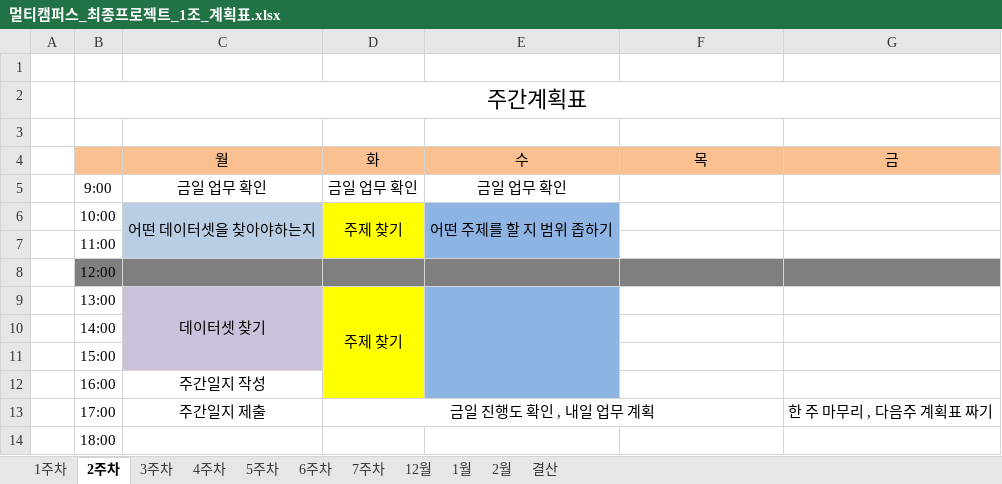
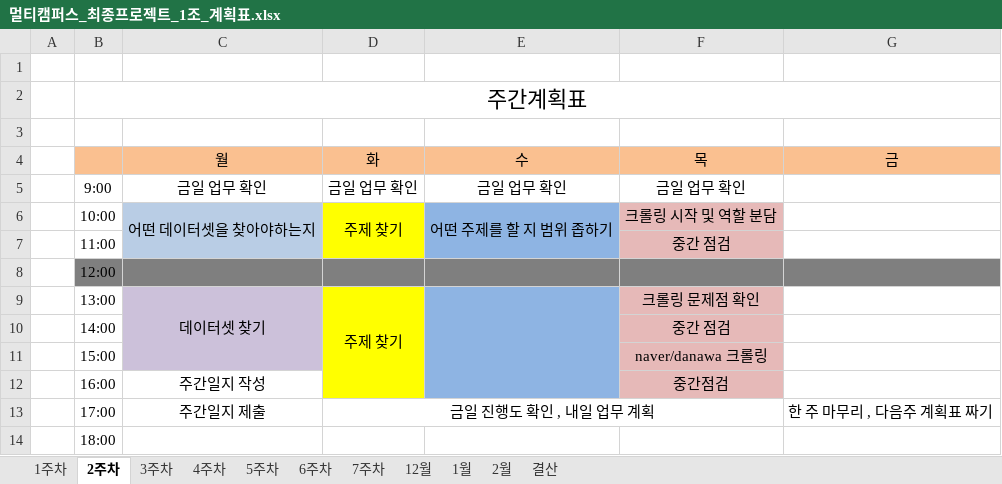
Before and after one commit to JUICE-JinHyeong/multicampus_final_First, an Excel workbook: final_project/프로젝트 필요 양식/멀티캠퍼스_최종프로젝트_1조_계획표.xlsx, sheet 2주차, drawn as a sheet; values as stored, in another font and other column widths than the file's, no borders; charts and pictures not drawn; the diff names each change by its address in the sheet, - before the commit and + after, or states it on an @@ line.

```diff
--- a/final_project/프로젝트 필요 양식/멀티캠퍼스_최종프로젝트_1조_계획표.xlsx (sheet 2주차)
+++ b/final_project/프로젝트 필요 양식/멀티캠퍼스_최종프로젝트_1조_계획표.xlsx (sheet 2주차)
-F5 (목): (empty)
+F5 (목): 금일 업무 확인
-F6 (목): (empty)
+F6 (목): 크롤링 시작 및 역할 분담
-F6:F7 fill: none
+F6:F7 fill: #E6B9B8
-F7 (목): (empty)
+F7 (목): 중간 점검
-F9 (목): (empty)
+F9 (목): 크롤링 문제점 확인
-F9:F12 fill: none
+F9:F12 fill: #E6B9B8
-F10 (목): (empty)
+F10 (목): 중간 점검
-F11 (목): (empty)
+F11 (목): naver/danawa 크롤링
-F12 (목): (empty)
+F12 (목): 중간점검
```
Also changed, not shown: sheet 결산, sheet 12월, 7 other files.
